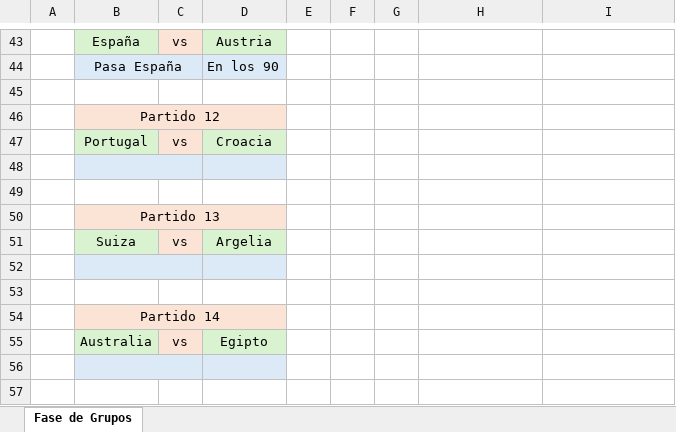
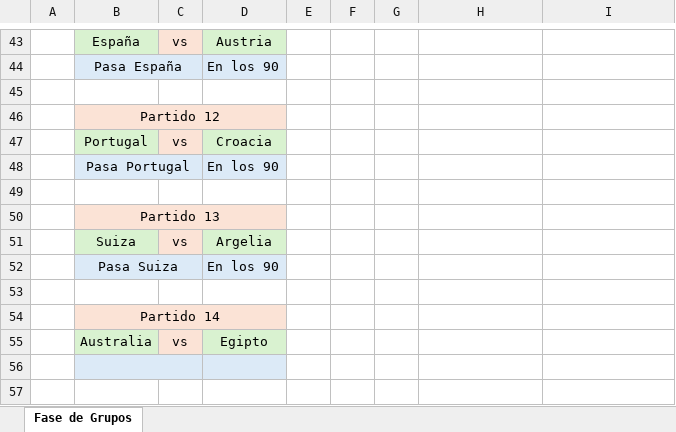
Before and after one commit to EugenioIrarrazaval2001/polla-mundial, an Excel workbook: Pauta/E02Pauta.xlsx, sheet Fase de Grupos, drawn as a sheet; only a part is shown, gaps mark what is left out; values as stored, in another font and other column widths than the file's, no borders; removed rows and columns are numbered as before the commit, all else as after; the diff names each change by its address in the sheet, - before the commit and + after, or states it on an @@ line.

Commit message:
Update E02Pauta.xlsx

```diff
--- a/Pauta/E02Pauta.xlsx (sheet Fase de Grupos)
+++ b/Pauta/E02Pauta.xlsx (sheet Fase de Grupos)
-row 48:  |  |  |  |  |  |  |  | En penales
+row 48:  | Pasa Portugal |  | En los 90 |  |  |  |  | En penales
-row 52:  |  |  |  |  |  |  |  | En penales
+row 52:  | Pasa Suiza |  | En los 90 |  |  |  |  | En penales
```
